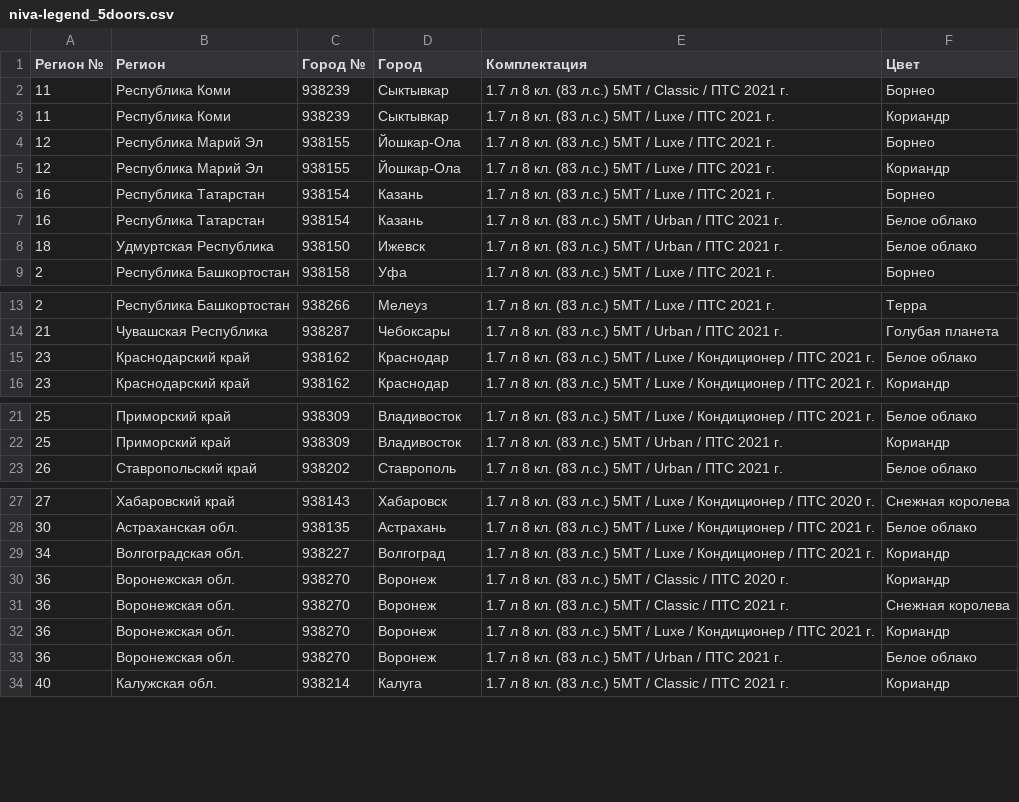
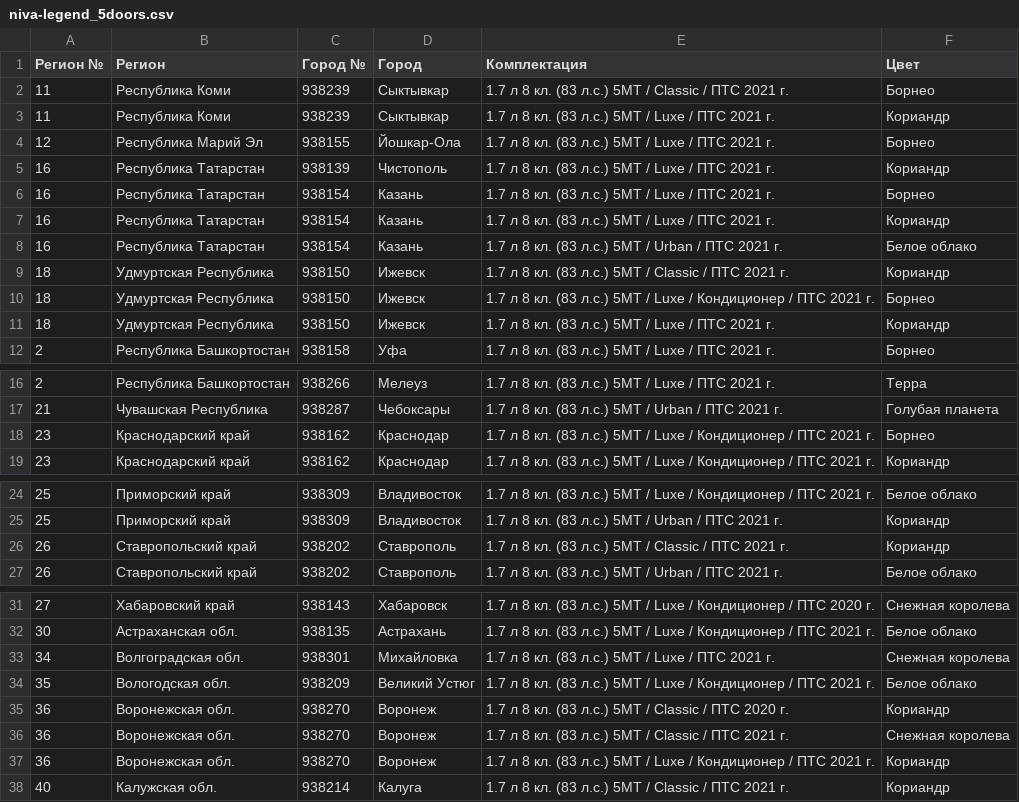
Before and after one commit to kafeg/ladacsv, a CSV file: niva-legend_5doors.csv, drawn as a sheet; only a part is shown, gaps mark what is left out; the diff covers the shown part only.

```diff
--- a/niva-legend_5doors.csv
+++ b/niva-legend_5doors.csv
@@ -4,6 +4,9 @@
 12, Республика Марий Эл, 938155, Йошкар-Ола, 1.7 л 8 кл. (83 л.с.) 5МТ / Luxe / ПТС 2021 г., Борнео
-12, Республика Марий Эл, 938155, Йошкар-Ола, 1.7 л 8 кл. (83 л.с.) 5МТ / Luxe / ПТС 2021 г., Кориандр
+16, Республика Татарстан, 938139, Чистополь, 1.7 л 8 кл. (83 л.с.) 5МТ / Luxe / ПТС 2021 г., Кориандр
 16, Республика Татарстан, 938154, Казань, 1.7 л 8 кл. (83 л.с.) 5МТ / Luxe / ПТС 2021 г., Борнео
+16, Республика Татарстан, 938154, Казань, 1.7 л 8 кл. (83 л.с.) 5МТ / Luxe / ПТС 2021 г., Кориандр
 16, Республика Татарстан, 938154, Казань, 1.7 л 8 кл. (83 л.с.) 5МТ / Urban / ПТС 2021 г., Белое облако
-18, Удмуртская Республика, 938150, Ижевск, 1.7 л 8 кл. (83 л.с.) 5МТ / Urban / ПТС 2021 г., Белое облако
+18, Удмуртская Республика, 938150, Ижевск, 1.7 л 8 кл. (83 л.с.) 5МТ / Classic / ПТС 2021 г., Кориандр
+18, Удмуртская Республика, 938150, Ижевск, 1.7 л 8 кл. (83 л.с.) 5МТ / Luxe / Кондиционер / ПТС 2021 г., Борнео
+18, Удмуртская Республика, 938150, Ижевск, 1.7 л 8 кл. (83 л.с.) 5МТ / Luxe / ПТС 2021 г., Кориандр
 2, Республика Башкортостан, 938158, Уфа, 1.7 л 8 кл. (83 л.с.) 5МТ / Luxe / ПТС 2021 г., Борнео
@@ -14,3 +17,3 @@
 21, Чувашская Республика, 938287, Чебоксары, 1.7 л 8 кл. (83 л.с.) 5МТ / Urban / ПТС 2021 г., Голубая планета
-23, Краснодарский край, 938162, Краснодар, 1.7 л 8 кл. (83 л.с.) 5МТ / Luxe / Кондиционер / ПТС 2021 г., Белое облако
+23, Краснодарский край, 938162, Краснодар, 1.7 л 8 кл. (83 л.с.) 5МТ / Luxe / Кондиционер / ПТС 2021 г., Борнео
 23, Краснодарский край, 938162, Краснодар, 1.7 л 8 кл. (83 л.с.) 5МТ / Luxe / Кондиционер / ПТС 2021 г., Кориандр
@@ -22,2 +25,3 @@
 25, Приморский край, 938309, Владивосток, 1.7 л 8 кл. (83 л.с.) 5МТ / Urban / ПТС 2021 г., Кориандр
+26, Ставропольский край, 938202, Ставрополь, 1.7 л 8 кл. (83 л.с.) 5МТ / Classic / ПТС 2021 г., Кориандр
 26, Ставропольский край, 938202, Ставрополь, 1.7 л 8 кл. (83 л.с.) 5МТ / Urban / ПТС 2021 г., Белое облако
@@ -28,3 +32,4 @@
 30, Астраханская обл., 938135, Астрахань, 1.7 л 8 кл. (83 л.с.) 5МТ / Luxe / Кондиционер / ПТС 2021 г., Белое облако
-34, Волгоградская обл., 938227, Волгоград, 1.7 л 8 кл. (83 л.с.) 5МТ / Luxe / Кондиционер / ПТС 2021 г., Кориандр
+34, Волгоградская обл., 938301, Михайловка, 1.7 л 8 кл. (83 л.с.) 5МТ / Luxe / ПТС 2021 г., Снежная королева
+35, Вологодская обл., 938209, Великий Устюг, 1.7 л 8 кл. (83 л.с.) 5МТ / Luxe / Кондиционер / ПТС 2021 г., Белое облако
 36, Воронежская обл., 938270, Воронеж, 1.7 л 8 кл. (83 л.с.) 5МТ / Classic / ПТС 2020 г., Кориандр
@@ -32,3 +37,2 @@
 36, Воронежская обл., 938270, Воронеж, 1.7 л 8 кл. (83 л.с.) 5МТ / Luxe / Кондиционер / ПТС 2021 г., Кориандр
-36, Воронежская обл., 938270, Воронеж, 1.7 л 8 кл. (83 л.с.) 5МТ / Urban / ПТС 2021 г., Белое облако
 40, Калужская обл., 938214, Калуга, 1.7 л 8 кл. (83 л.с.) 5МТ / Classic / ПТС 2021 г., Кориандр
```
Also changed, not shown: 19 added rows, 1 removed row and 3 edited cells elsewhere in this file, granta_sedan.csv, largus-new_furgon.csv, 19 other files.
